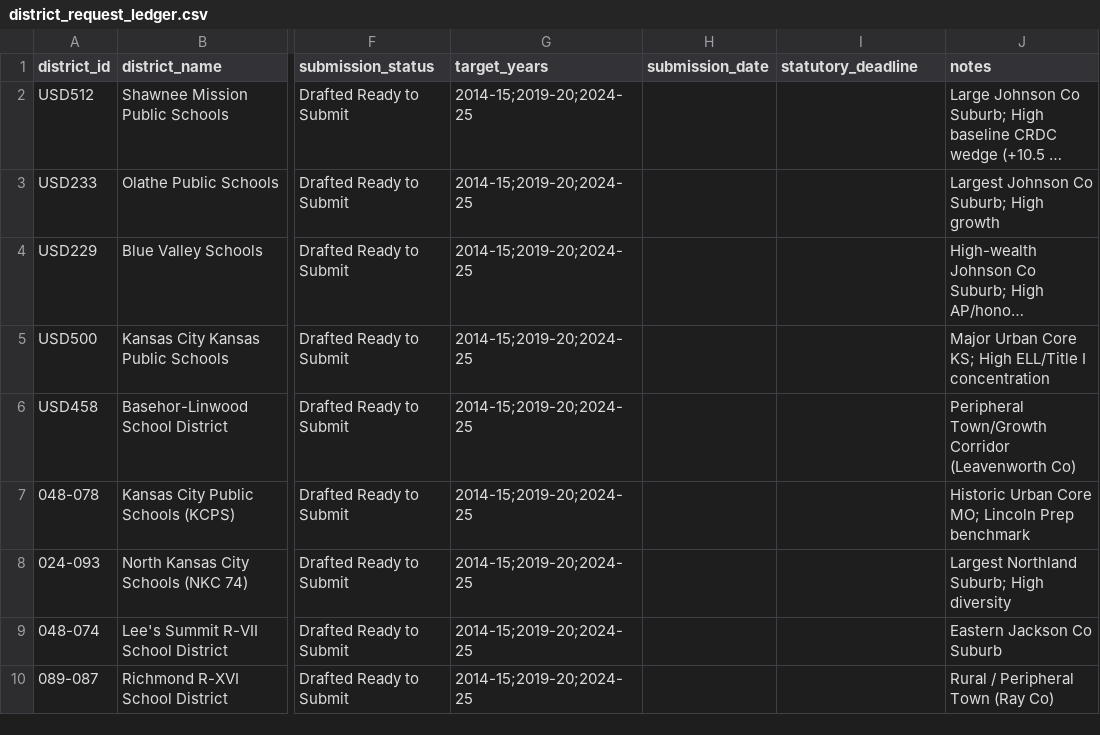
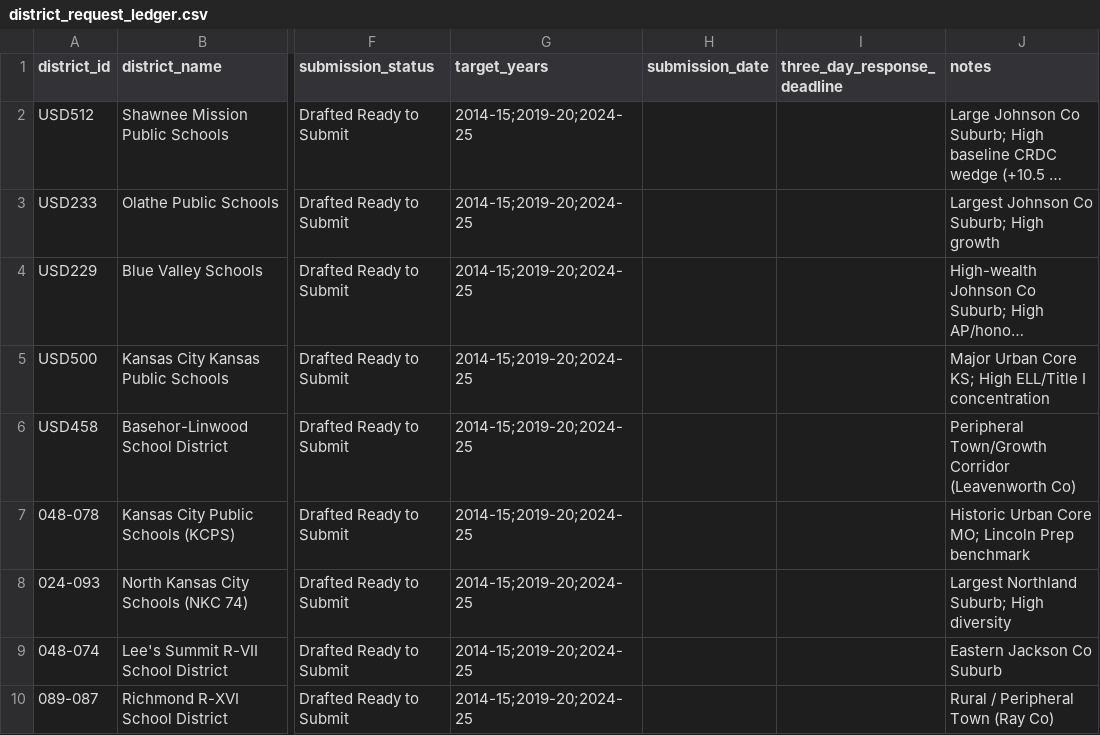
Before and after one commit to admiralorbiter/computational-sketchbook, a CSV file: 2026/2026-09-23-kc-education-capacity/requests/districts/district_request_ledger.csv, drawn as a sheet; only a part is shown, gaps mark what is left out; long unchanged cells end in …; the diff names each change by its address in the sheet, - before the commit and + after, or states it on an @@ line.

```diff
--- a/2026/2026-09-23-kc-education-capacity/requests/districts/district_request_ledger.csv
+++ b/2026/2026-09-23-kc-education-capacity/requests/districts/district_request_ledger.csv
-I1: statutory_deadline
+I1: three_day_response_deadline
```
Also changed, not shown: 2026/2026-09-23-kc-education-capacity/data/manifest.csv, 2026/2026-09-23-kc-education-capacity/outputs/tables/task004_crdc_anomalies.csv, 22 other files.
